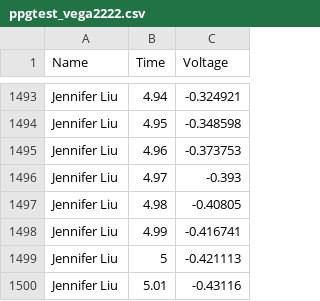
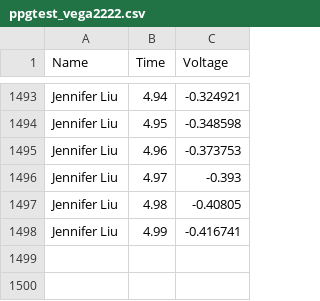
Before and after one commit to wei2517/VEGA_VEGA-LITE_final-project, a CSV file: ppgtest_vega2222.csv, drawn as a sheet; only a part is shown, gaps mark what is left out.

Commit message:
Update ppgtest_vega2222.csv

```diff
--- a/ppgtest_vega2222.csv
+++ b/ppgtest_vega2222.csv
@@ -1498,3 +1498 @@ Jennifer Liu,4.98,-0.40805
 Jennifer Liu,4.99,-0.416741
-Jennifer Liu,5,-0.421113
-Jennifer Liu,5.01,-0.43116
```
